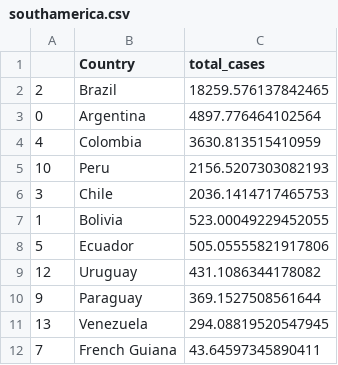
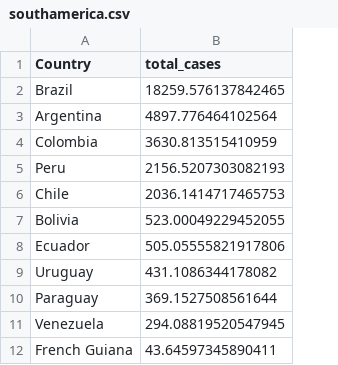
Before and after one commit to Jaga-droid/Covid_Data_StoryBoard, a CSV file: Resources/DataSet/Pie Slices/southamerica.csv, drawn as a sheet; the diff names each change by its address in the sheet, - before the commit and + after, or states it on an @@ line.

```diff
--- a/Resources/DataSet/Pie Slices/southamerica.csv
+++ b/Resources/DataSet/Pie Slices/southamerica.csv
-column A, rows 2-12: 2 | 0 | 4 | 10 | 3 | 1 | 5 | 12 | 9 | 13 | 7
```
Also changed, not shown: Resources/DataSet/Pie Slices/africa.csv, Resources/DataSet/Pie Slices/asia.csv, 3 other files.
